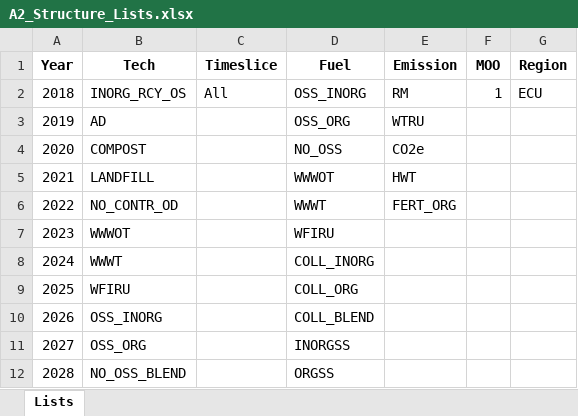
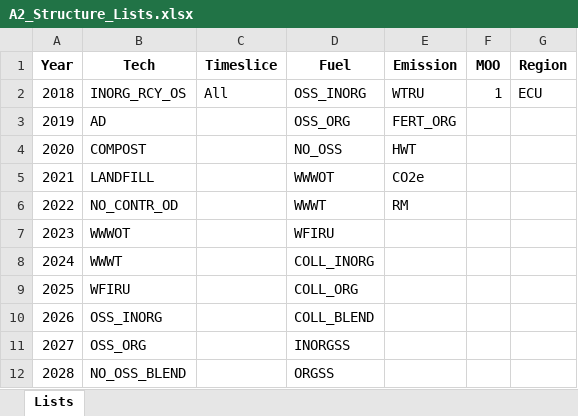
Before and after one commit to PLANMICC/OSeMOSYS-Ecuador, an Excel workbook: Residuos/Model/t1_confection/A2_Structure_Lists.xlsx, sheet Lists, drawn as a sheet; only a part is shown; values as stored, in another font and other column widths than the file's, no borders; the diff names each change by its address in the sheet, - before the commit and + after, or states it on an @@ line.

```diff
--- a/Residuos/Model/t1_confection/A2_Structure_Lists.xlsx (sheet Lists)
+++ b/Residuos/Model/t1_confection/A2_Structure_Lists.xlsx (sheet Lists)
-E2 (Emission): RM
+E2 (Emission): WTRU
-E3 (Emission): WTRU
+E3 (Emission): FERT_ORG
-E4 (Emission): CO2e
+E4 (Emission): HWT
-E5 (Emission): HWT
+E5 (Emission): CO2e
-E6 (Emission): FERT_ORG
+E6 (Emission): RM
```
Also changed, not shown: Residuos/Model/t1_confection/CambiosEscenarios.xlsx, 8 other files.
